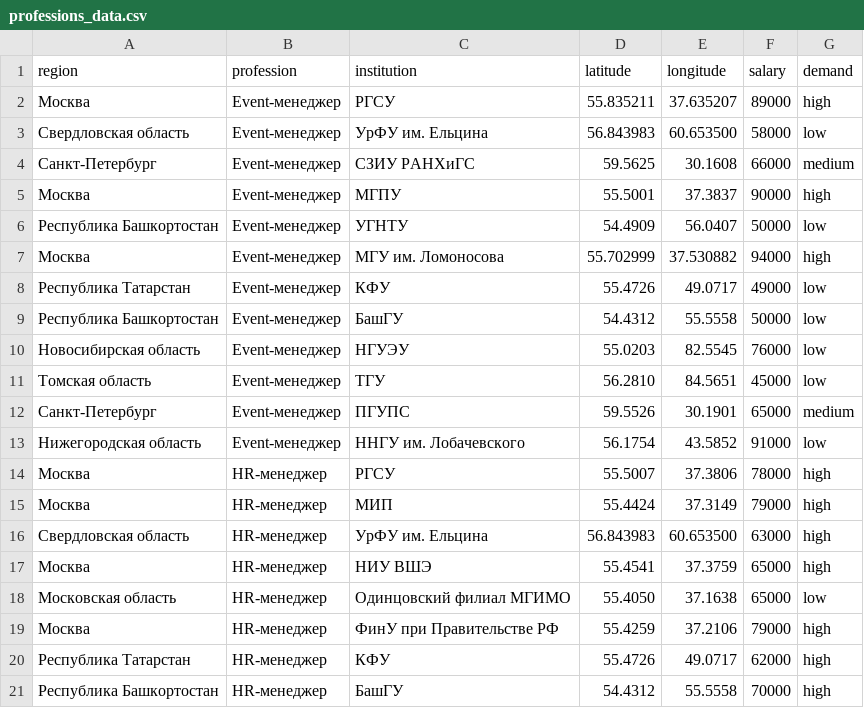
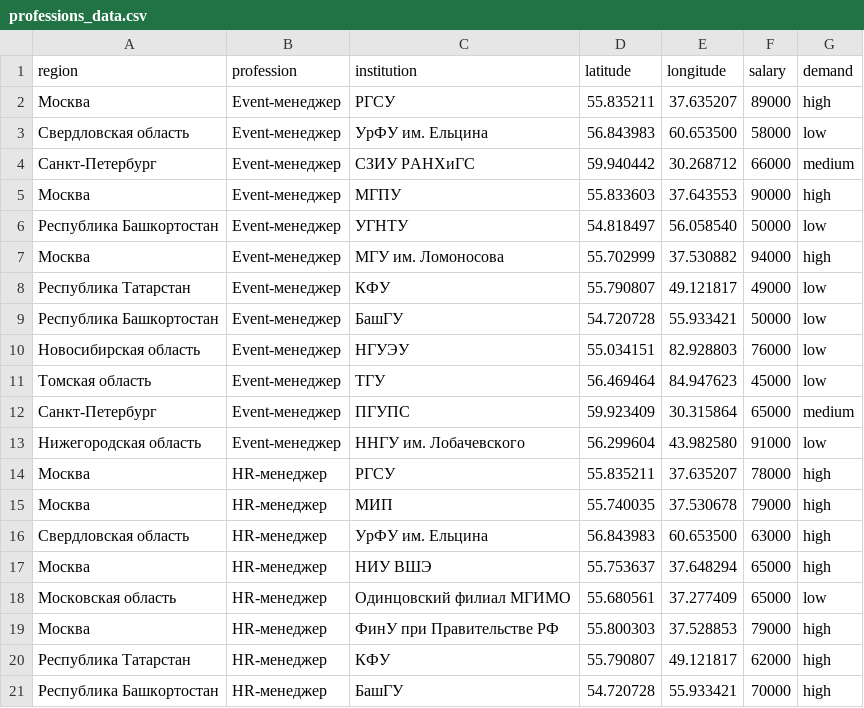
Before and after one commit to NaumenkoAR/interactive_map, a CSV file: professions_data.csv, drawn as a sheet; only a part is shown; the diff covers the shown part only.

Commit message:
Update

```diff
--- a/professions_data.csv
+++ b/professions_data.csv
@@ -3,19 +3,19 @@ region,profession,institution,latitude,longitude,salary,demand
 Свердловская область,Event-менеджер,УрФУ им. Ельцина,56.843983,60.653500,58000,low
-Санкт-Петербург,Event-менеджер,СЗИУ РАНХиГС,59.5625,30.1608,66000,medium
-Москва,Event-менеджер,МГПУ,55.5001,37.3837,90000,high
-Республика Башкортостан,Event-менеджер,УГНТУ,54.4909,56.0407,50000,low
+Санкт-Петербург,Event-менеджер,СЗИУ РАНХиГС,59.940442,30.268712,66000,medium
+Москва,Event-менеджер,МГПУ,55.833603,37.643553,90000,high
+Республика Башкортостан,Event-менеджер,УГНТУ,54.818497,56.058540,50000,low
 Москва,Event-менеджер,МГУ им. Ломоносова,55.702999,37.530882,94000,high
-Республика Татарстан,Event-менеджер,КФУ,55.4726,49.0717,49000,low
-Республика Башкортостан,Event-менеджер,БашГУ,54.4312,55.5558,50000,low
-Новосибирская область,Event-менеджер,НГУЭУ,55.0203,82.5545,76000,low
-Томская область,Event-менеджер,ТГУ,56.2810,84.5651,45000,low
-Санкт-Петербург,Event-менеджер,ПГУПС,59.5526,30.1901,65000,medium
-Нижегородская область,Event-менеджер,ННГУ им. Лобачевского,56.1754,43.5852,91000,low
-Москва,HR-менеджер,РГСУ,55.5007,37.3806,78000,high
-Москва,HR-менеджер,МИП,55.4424,37.3149,79000,high
+Республика Татарстан,Event-менеджер,КФУ,55.790807,49.121817,49000,low
+Республика Башкортостан,Event-менеджер,БашГУ,54.720728,55.933421,50000,low
+Новосибирская область,Event-менеджер,НГУЭУ,55.034151,82.928803,76000,low
+Томская область,Event-менеджер,ТГУ,56.469464,84.947623,45000,low
+Санкт-Петербург,Event-менеджер,ПГУПС,59.923409,30.315864,65000,medium
+Нижегородская область,Event-менеджер,ННГУ им. Лобачевского,56.299604,43.982580,91000,low
+Москва,HR-менеджер,РГСУ,55.835211,37.635207,78000,high
+Москва,HR-менеджер,МИП,55.740035,37.530678,79000,high
 Свердловская область,HR-менеджер,УрФУ им. Ельцина,56.843983,60.653500,63000,high
-Москва,HR-менеджер,НИУ ВШЭ,55.4541,37.3759,65000,high
-Московская область,HR-менеджер,Одинцовский филиал МГИМО,55.4050,37.1638,65000,low
-Москва,HR-менеджер,ФинУ при Правительстве РФ,55.4259,37.2106,79000,high
-Республика Татарстан,HR-менеджер,КФУ,55.4726,49.0717,62000,high
-Республика Башкортостан,HR-менеджер,БашГУ,54.4312,55.5558,70000,high
+Москва,HR-менеджер,НИУ ВШЭ,55.753637,37.648294,65000,high
+Московская область,HR-менеджер,Одинцовский филиал МГИМО,55.680561,37.277409,65000,low
+Москва,HR-менеджер,ФинУ при Правительстве РФ,55.800303,37.528853,79000,high
+Республика Татарстан,HR-менеджер,КФУ,55.790807,49.121817,62000,high
+Республика Башкортостан,HR-менеджер,БашГУ,54.720728,55.933421,70000,high
```
Also changed, not shown: 78 edited cells elsewhere in this file.
